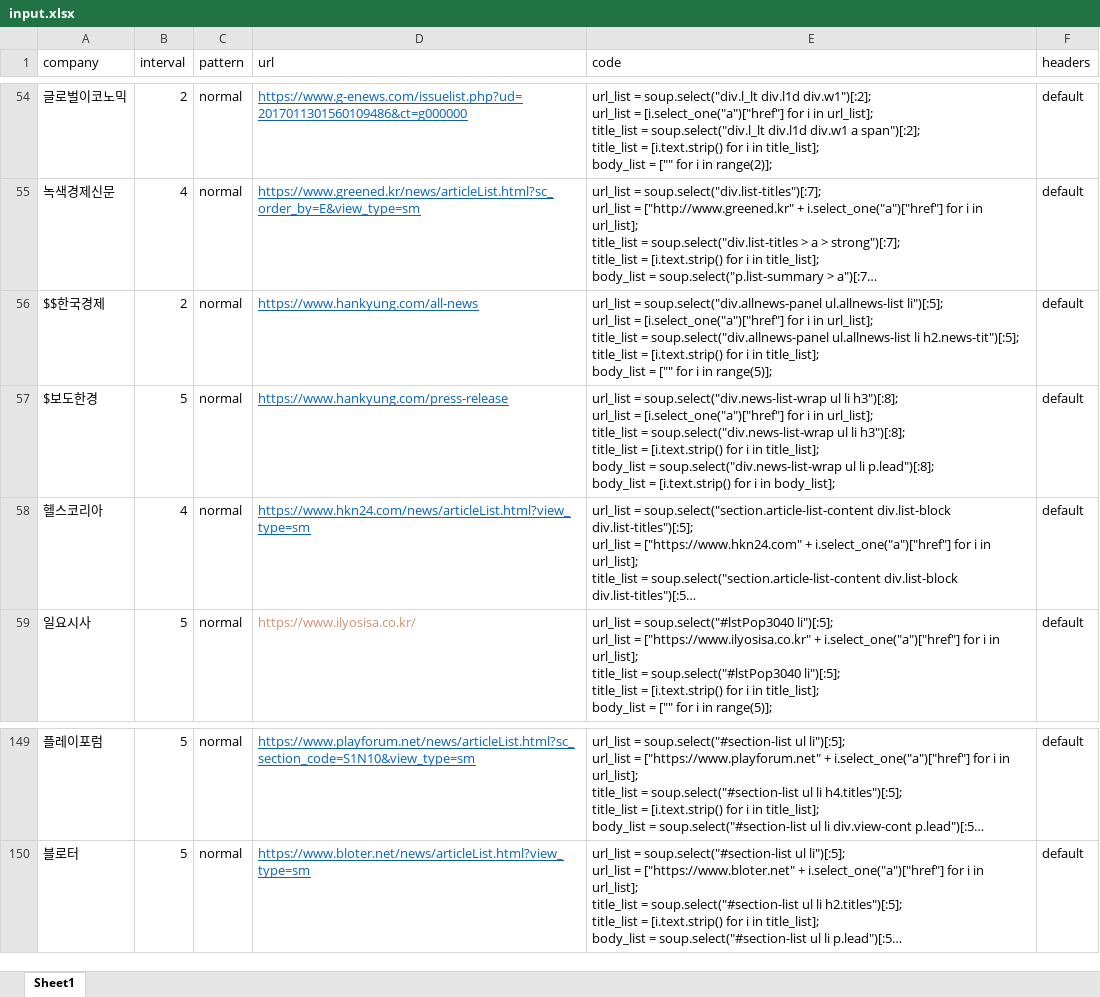
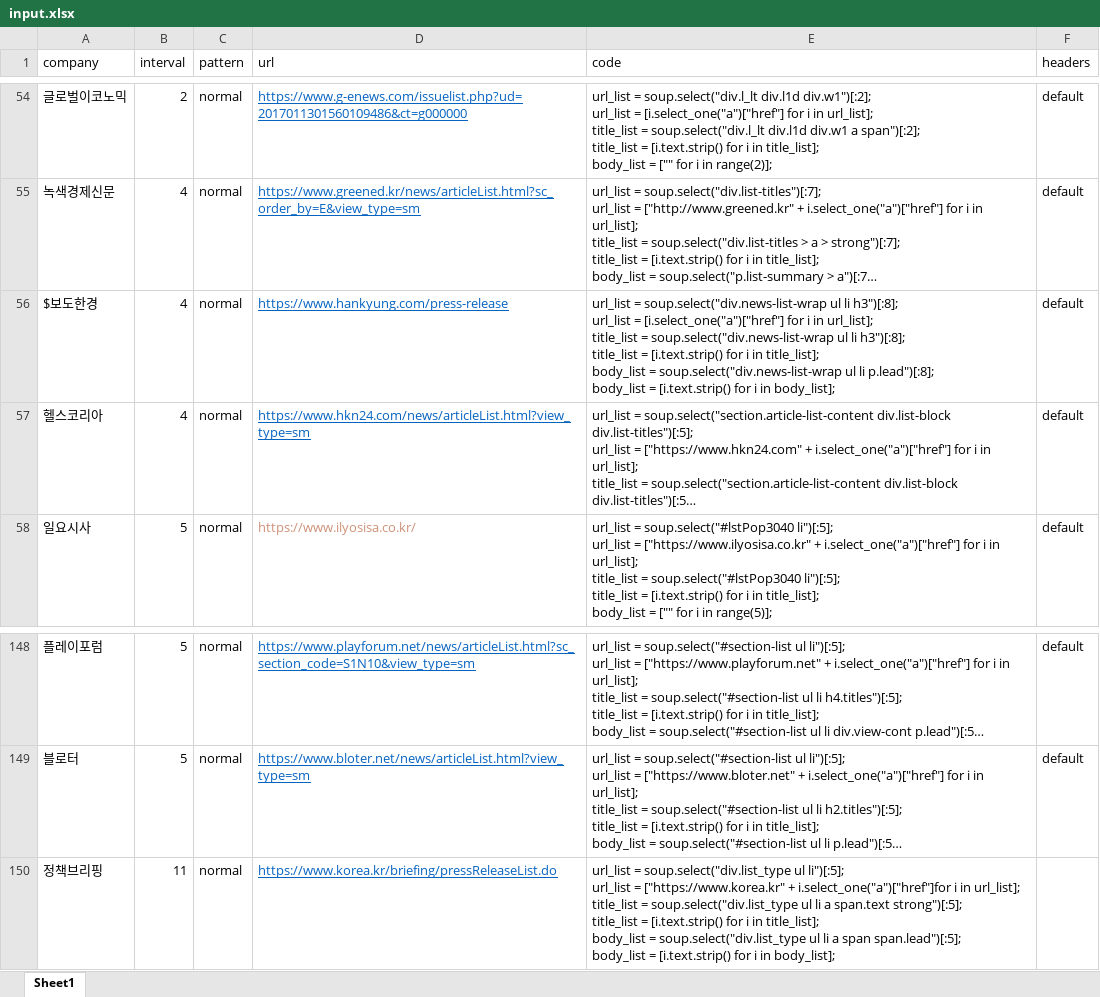
Before and after one commit to ryangu77/public, an Excel workbook: input.xlsx, sheet Sheet1, drawn as a sheet; only a part is shown, gaps mark what is left out; long unchanged cells end in …; values as stored, in another font and other column widths than the file's, no borders; removed rows and columns are numbered as before the commit, all else as after; ↵ is a line break in a cell; the diff names each change by its address in the sheet, - before the commit and + after, or states it on an @@ line.

```diff
--- a/input.xlsx (sheet Sheet1)
+++ b/input.xlsx (sheet Sheet1)
-row 56: $$한국경제 | 2 | normal | https://www.hankyung.com/all-news | url_list = soup.select("div.allnews-panel ul.allnews-list li")[:5]; ↵ url_list = [i.select_one("a")["href"] for i in url_list]; ↵ title_list = soup.select("div.allnews-panel ul.allnews-list li h2.news-tit")[:5]; ↵ title_list = [i.text.strip() for i in title_list]; ↵ body_list = ["" for i in range(5)]; | default
-B56 (interval): 5
+B56 (interval): 4
+row 150: 정책브리핑 | 11 | normal | https://www.korea.kr/briefing/pressReleaseList.do | url_list = soup.select("div.list_type ul li")[:5]; ↵ url_list = ["https://www.korea.kr" + i.select_one("a")["href"]for i in url_list]; ↵ title_list = soup.select("div.list_type ul li a span.text strong")[:5]; ↵ title_list = [i.text.strip() for i in title_list]; ↵ body_list = soup.select("div.list_type ul li a span span.lead")[:5]; ↵ body_list = [i.text.strip() for i in body_list];
```
Also changed, not shown: input_selenium.xlsx.
